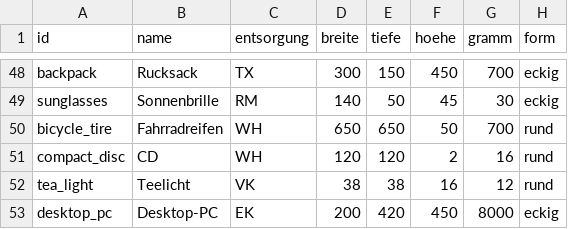
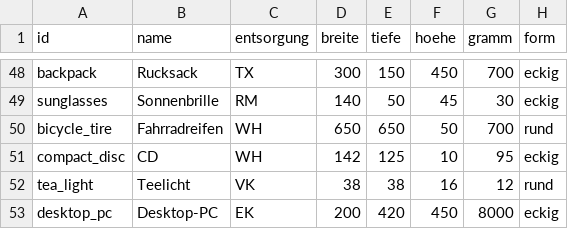
Before and after one commit to kontor2026/web-app, a CSV file: tools/kategorien/kategorien.csv, drawn as a sheet; only a part is shown, gaps mark what is left out.

```diff
--- a/tools/kategorien/kategorien.csv
+++ b/tools/kategorien/kategorien.csv
@@ -50,3 +50,3 @@ sunglasses;Sonnenbrille;RM;140;50;45;30;eckig
 bicycle_tire;Fahrradreifen;WH;650;650;50;700;rund
-compact_disc;CD;WH;120;120;2;16;rund
+compact_disc;CD;WH;142;125;10;95;eckig
 tea_light;Teelicht;VK;38;38;16;12;rund
```
Also changed, not shown: 3 other files.
